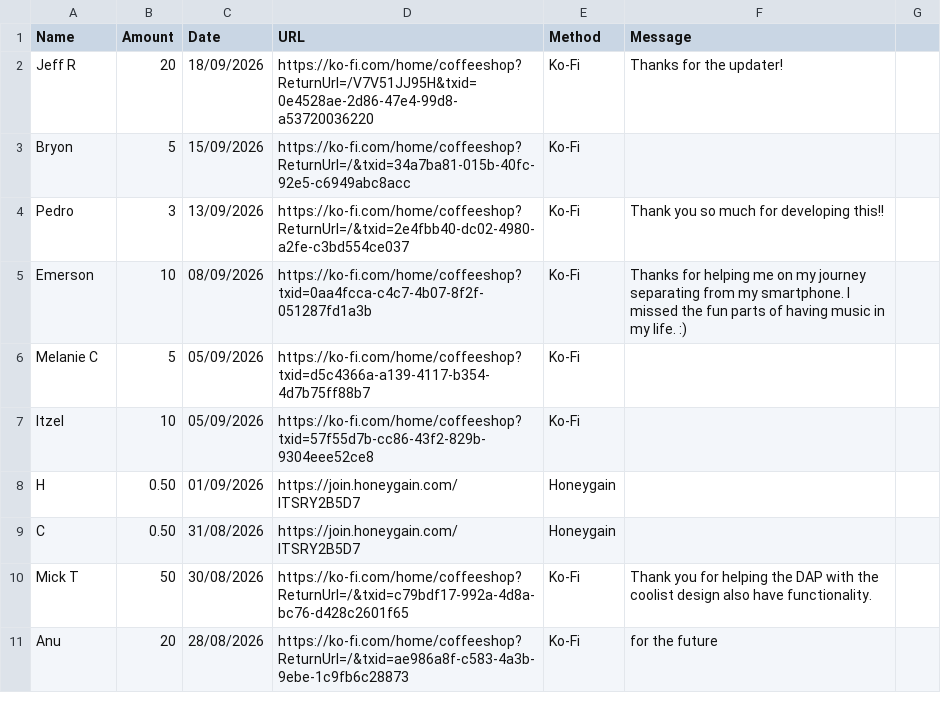
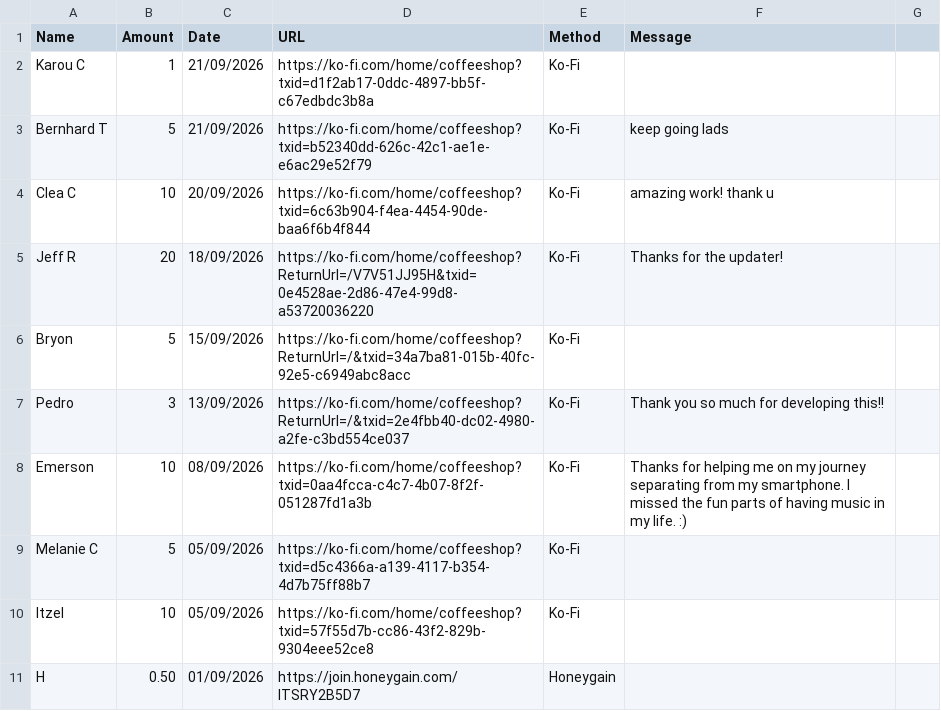
Before and after one commit to y1-community/InnioasisY1Themes, a CSV file: donors.csv, drawn as a sheet; only a part is shown; the shorter side is filled out with more unchanged rows.

Commit message:
Update donor records in donors.csv
Added new donor entries and updated existing ones in donors.csv.

```diff
--- a/donors.csv
+++ b/donors.csv
@@ -1,2 +1,5 @@
 Name,Amount,Date,URL,Method,Message
+Karou C,1,21/09/2026,https://ko-fi.com/home/coffeeshop?txid=d1f2ab17-0ddc-4897-bb5f-c67edbdc3b8a,Ko-Fi
+Bernhard T,5,21/09/2026,https://ko-fi.com/home/coffeeshop?txid=b52340dd-626c-42c1-ae1e-e6ac29e52f79,Ko-Fi,keep going lads
+Clea C,10,20/09/2026,https://ko-fi.com/home/coffeeshop?txid=6c63b904-f4ea-4454-90de-baa6f6b4f844,Ko-Fi,amazing work! thank u
 Jeff R,20,18/09/2026,https://ko-fi.com/home/coffeeshop?ReturnUrl=/V7V51JJ95H&txid=0e4528ae-2d86-47e4-99d8-a53720036220,Ko-Fi,Thanks for the updater!
```
